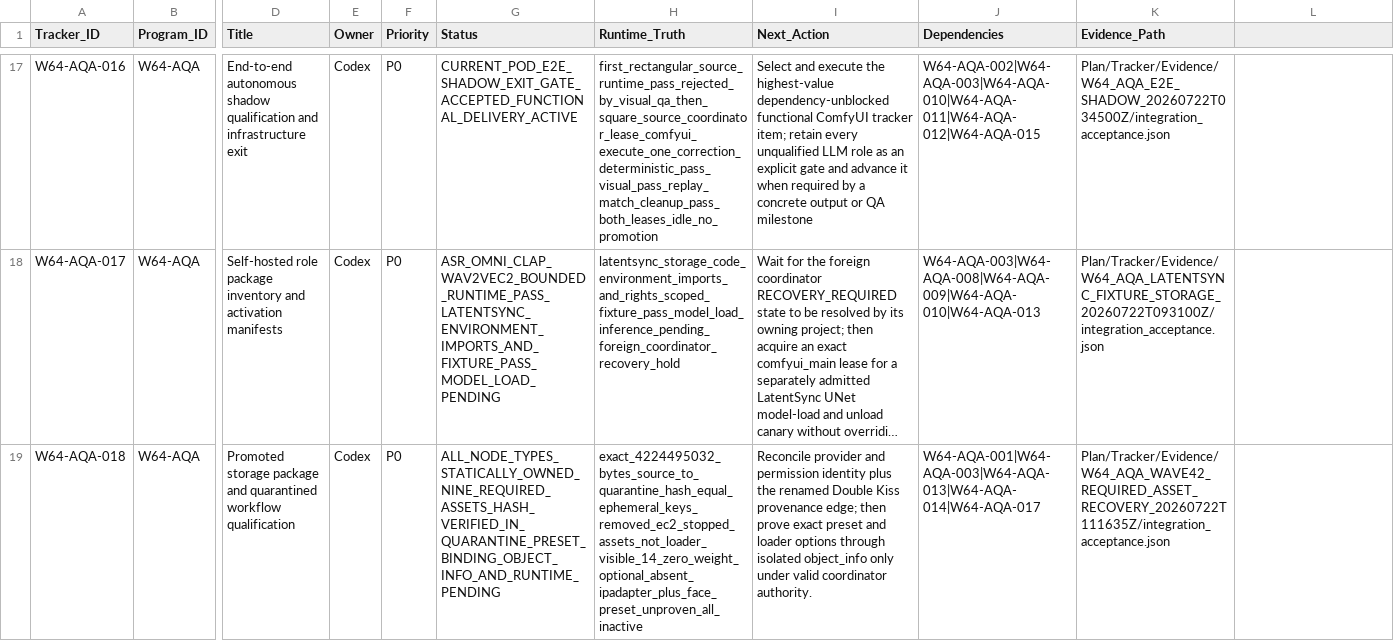
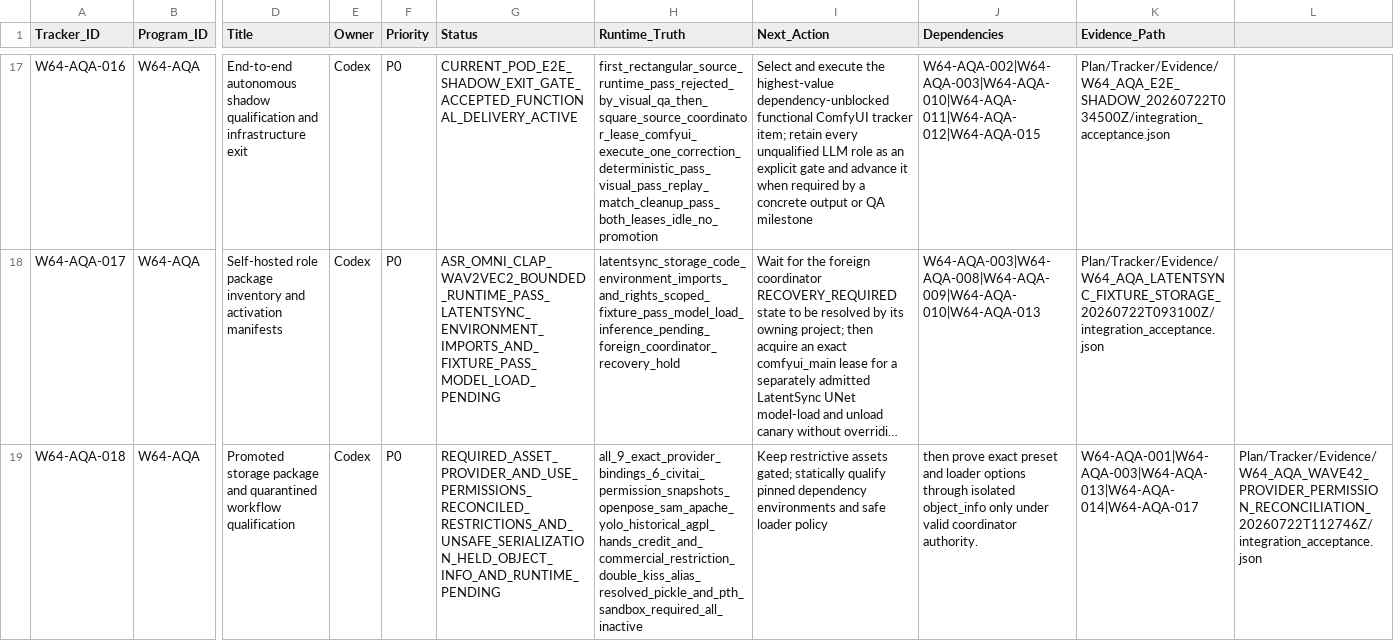
Before and after one commit to KevinSGarrett/Comfy_UI_Main, a CSV file: Plan/Tracker/Waves/Wave64/WAVE64_RUNPOD_AUTONOMOUS_MULTIMODAL_QA_TRACKER_ROWS.csv, drawn as a sheet; only a part is shown, gaps mark what is left out; long unchanged cells end in …; the diff names each change by its address in the sheet, - before the commit and + after, or states it on an @@ line.

Commit message:
Reconcile Wave42 asset providers and permissions

```diff
--- a/Plan/Tracker/Waves/Wave64/WAVE64_RUNPOD_AUTONOMOUS_MULTIMODAL_QA_TRACKER_ROWS.csv
+++ b/Plan/Tracker/Waves/Wave64/WAVE64_RUNPOD_AUTONOMOUS_MULTIMODAL_QA_TRACKER_ROWS.csv
-G19 (Status): ALL_NODE_TYPES_STATICALLY_OWNED_NINE_REQUIRED_ASSETS_HASH_VERIFIED_IN_QUARANTINE_PRESET_BINDING_OBJECT_INFO_AND_RUNTIME_PENDING
+G19 (Status): REQUIRED_ASSET_PROVIDER_AND_USE_PERMISSIONS_RECONCILED_RESTRICTIONS_AND_UNSAFE_SERIALIZATION_HELD_OBJECT_INFO_AND_RUNTIME_PENDING
-H19 (Runtime_Truth): exact_4224495032_bytes_source_to_quarantine_hash_equal_ephemeral_keys_removed_ec2_stopped_assets_not_loader_visible_14_zero_weight_optional_absent_ipadapter_plus_face_preset_unproven_all_inactive
+H19 (Runtime_Truth): all_9_exact_provider_bindings_6_civitai_permission_snapshots_openpose_sam_apache_yolo_historical_agpl_hands_credit_and_commercial_restriction_double_kiss_alias_resolved_pickle_and_pth_sandbox_required_all_inactive
-I19 (Next_Action): Reconcile provider and permission identity plus the renamed Double Kiss provenance edge; then prove exact preset and loader options through isolated object_info only under valid coordinator authority.
+I19 (Next_Action): Keep restrictive assets gated; statically qualify pinned dependency environments and safe loader policy
-J19 (Dependencies): W64-AQA-001|W64-AQA-003|W64-AQA-013|W64-AQA-014|W64-AQA-017
+J19 (Dependencies): then prove exact preset and loader options through isolated object_info only under valid coordinator authority.
-K19 (Evidence_Path): Plan/Tracker/Evidence/W64_AQA_WAVE42_REQUIRED_ASSET_RECOVERY_20260722T111635Z/integration_acceptance.json
+K19 (Evidence_Path): W64-AQA-001|W64-AQA-003|W64-AQA-013|W64-AQA-014|W64-AQA-017
-L19: (empty)
+L19: Plan/Tracker/Evidence/W64_AQA_WAVE42_PROVIDER_PERMISSION_RECONCILIATION_20260722T112746Z/integration_acceptance.json
```
Also changed, not shown: 6 other files.
